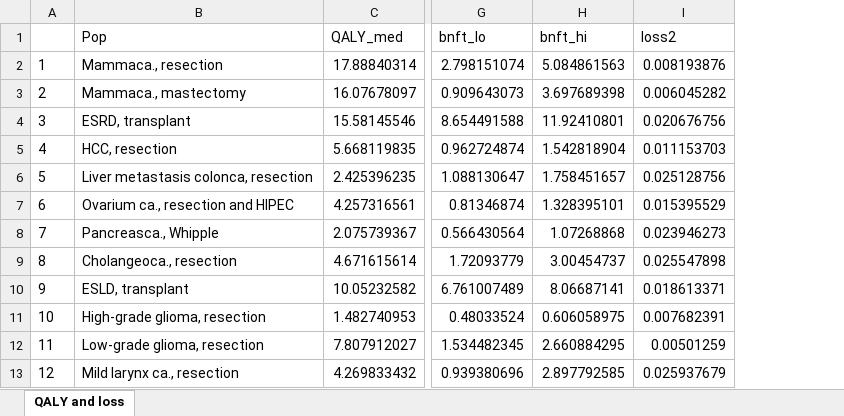
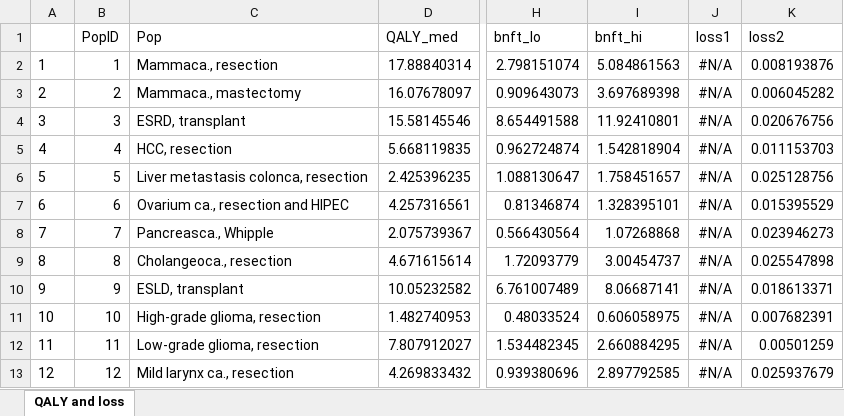
Before and after one commit to bgravesteijn/Utilitarian-distribution-of-OR-capacity-during-COVID-19, an Excel workbook: output/df_icm.xlsx, sheet QALY and loss, drawn as a sheet; only a part is shown, gaps mark what is left out; values as stored, in another font and other column widths than the file's, no borders; the diff names each change by its address in the sheet, - before the commit and + after, or states it on an @@ line.

```diff
--- a/output/df_icm.xlsx (sheet QALY and loss)
+++ b/output/df_icm.xlsx (sheet QALY and loss)
+column B (PopID), rows 2-13: 1 | 2 | 3 | 4 | 5 | 6 | 7 | 8 | 9 | 10 | 11 | 12
+column J (loss1), rows 2-13: all #N/A
```
Also changed, not shown: 3 other files.
